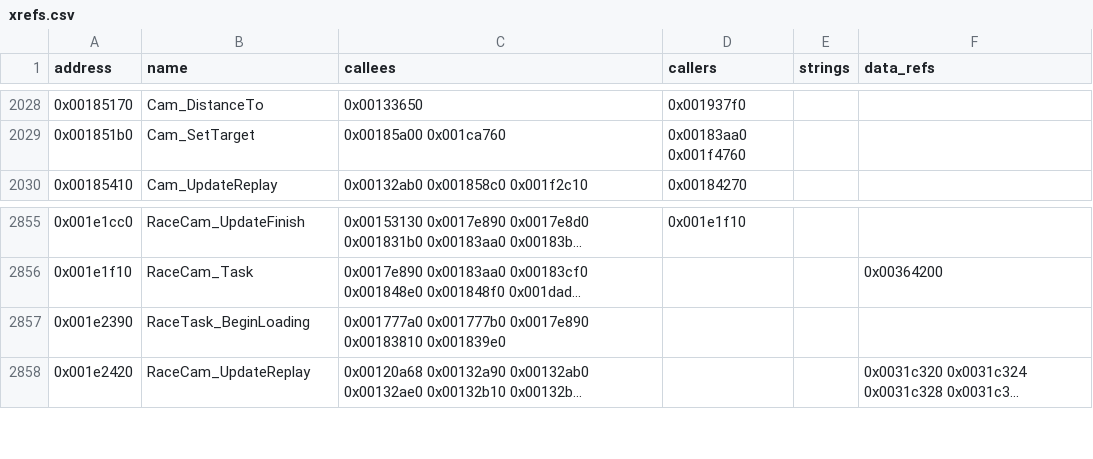
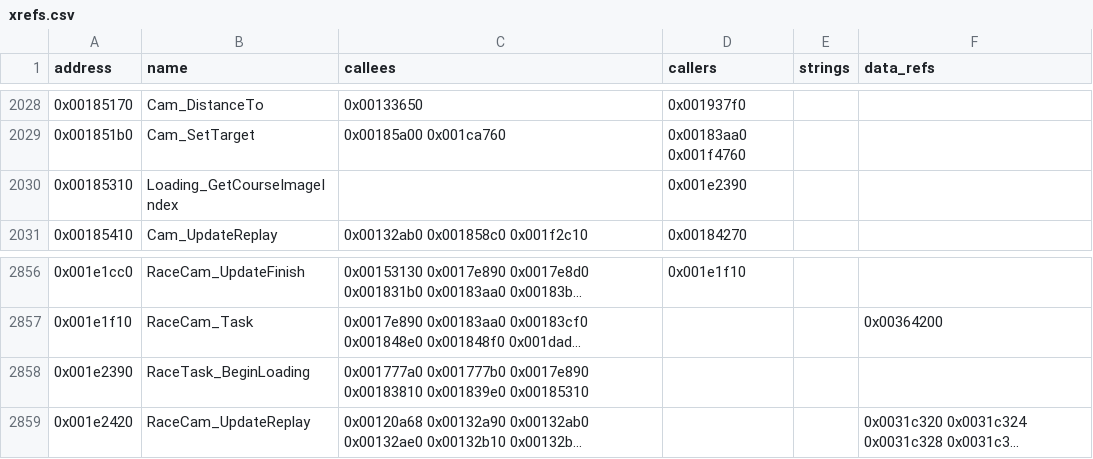
Before and after one commit to ShawnDarr96/Kaido-Decomp-Racer, a CSV file: decomp/xrefs.csv, drawn as a sheet; only a part is shown, gaps mark what is left out; long unchanged cells end in …; addresses are those after the commit; the diff names each change by its address in the sheet, - before the commit and + after, or states it on an @@ line.

```diff
--- a/decomp/xrefs.csv
+++ b/decomp/xrefs.csv
+row 2030: 0x00185310 | Loading_GetCourseImageIndex |  | 0x001e2390
-C2858 (callees): …0x00183810 0x001839e0
+C2858 (callees): …0x00183810 0x001839e0 0x00185310
```
Also changed, not shown: config/symbols.csv, decomp/functions.csv, 11 other files.
